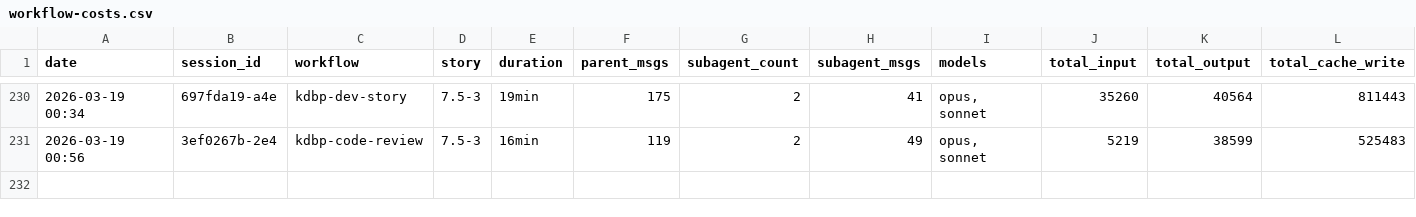
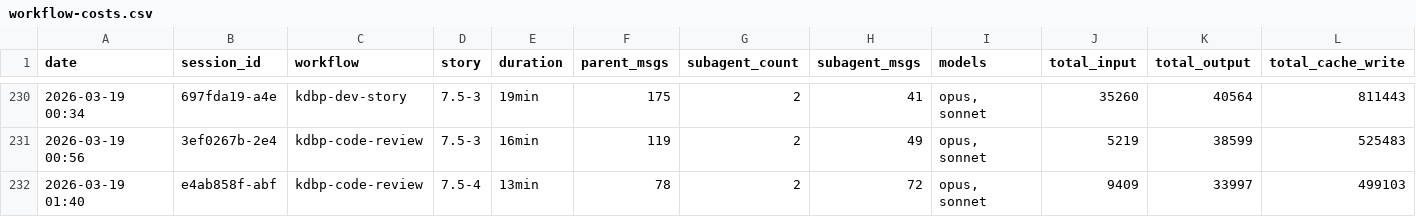
Before and after one commit to Brownbull/archie, a CSV file: docs/sprint-artifacts/workflow-costs.csv, drawn as a sheet; only a part is shown, gaps mark what is left out; rows hold the shown columns only; the diff names each change by its address in the sheet, - before the commit and + after, or states it on an @@ line.

```diff
--- a/docs/sprint-artifacts/workflow-costs.csv
+++ b/docs/sprint-artifacts/workflow-costs.csv
+row 232: 2026-03-19 01:40 | e4ab858f-abf | kdbp-code-review | 7.5-4 | 13min | 78 | 2 | 72 | opus, sonnet | 9409 | 33997 | 499103
```
Also changed, not shown: docs/cost-tracking/session-costs.csv, 5 other files.
